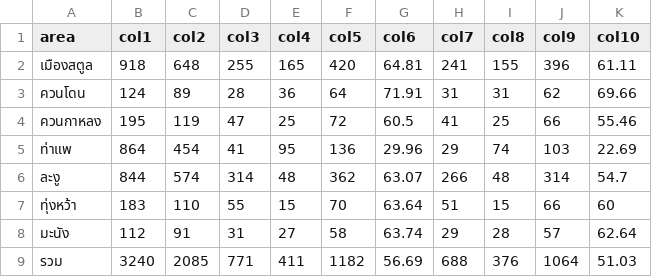
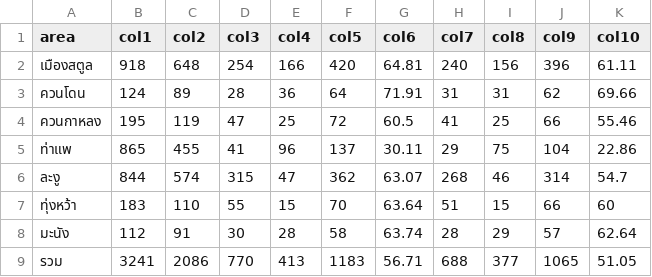
Before and after one commit to mamyboy/satun-smiv, a CSV file: amphoe-data/indicator_relate_15/data.csv, drawn as a sheet.

Commit message:
Refresh HDC indicator data (2026-11-13)
Automated update via scripts/update-data.sh.
All indicators refreshed successfully.

```diff
--- a/amphoe-data/indicator_relate_15/data.csv
+++ b/amphoe-data/indicator_relate_15/data.csv
@@ -1,9 +1,9 @@
 area,col1,col2,col3,col4,col5,col6,col7,col8,col9,col10
-เมืองสตูล,918,648,255,165,420,64.81,241,155,396,61.11
+เมืองสตูล,918,648,254,166,420,64.81,240,156,396,61.11
 ควนโดน,124,89,28,36,64,71.91,31,31,62,69.66
 ควนกาหลง,195,119,47,25,72,60.5,41,25,66,55.46
-ท่าแพ,864,454,41,95,136,29.96,29,74,103,22.69
-ละงู,844,574,314,48,362,63.07,266,48,314,54.7
+ท่าแพ,865,455,41,96,137,30.11,29,75,104,22.86
+ละงู,844,574,315,47,362,63.07,268,46,314,54.7
 ทุ่งหว้า,183,110,55,15,70,63.64,51,15,66,60
-มะนัง,112,91,31,27,58,63.74,29,28,57,62.64
-รวม,3240,2085,771,411,1182,56.69,688,376,1064,51.03
+มะนัง,112,91,30,28,58,63.74,28,29,57,62.64
+รวม,3241,2086,770,413,1183,56.71,688,377,1065,51.05
```
Also changed, not shown: 30 other files.
